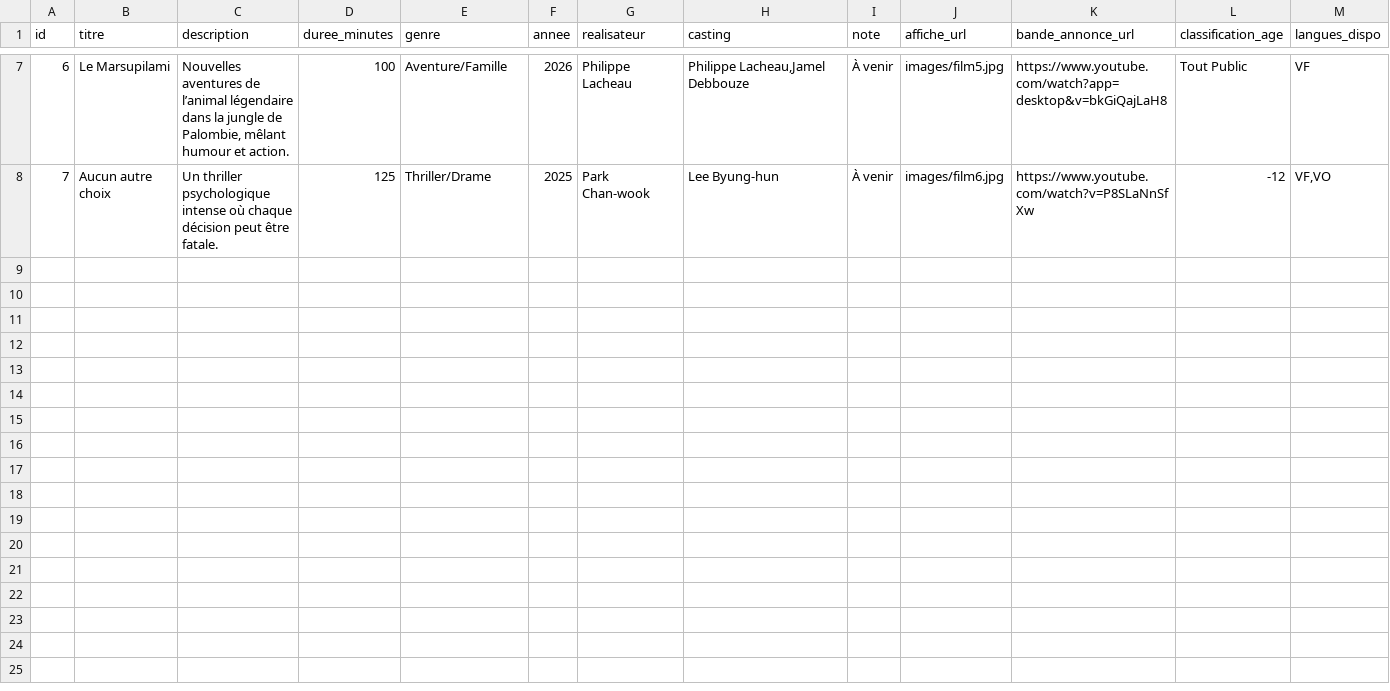
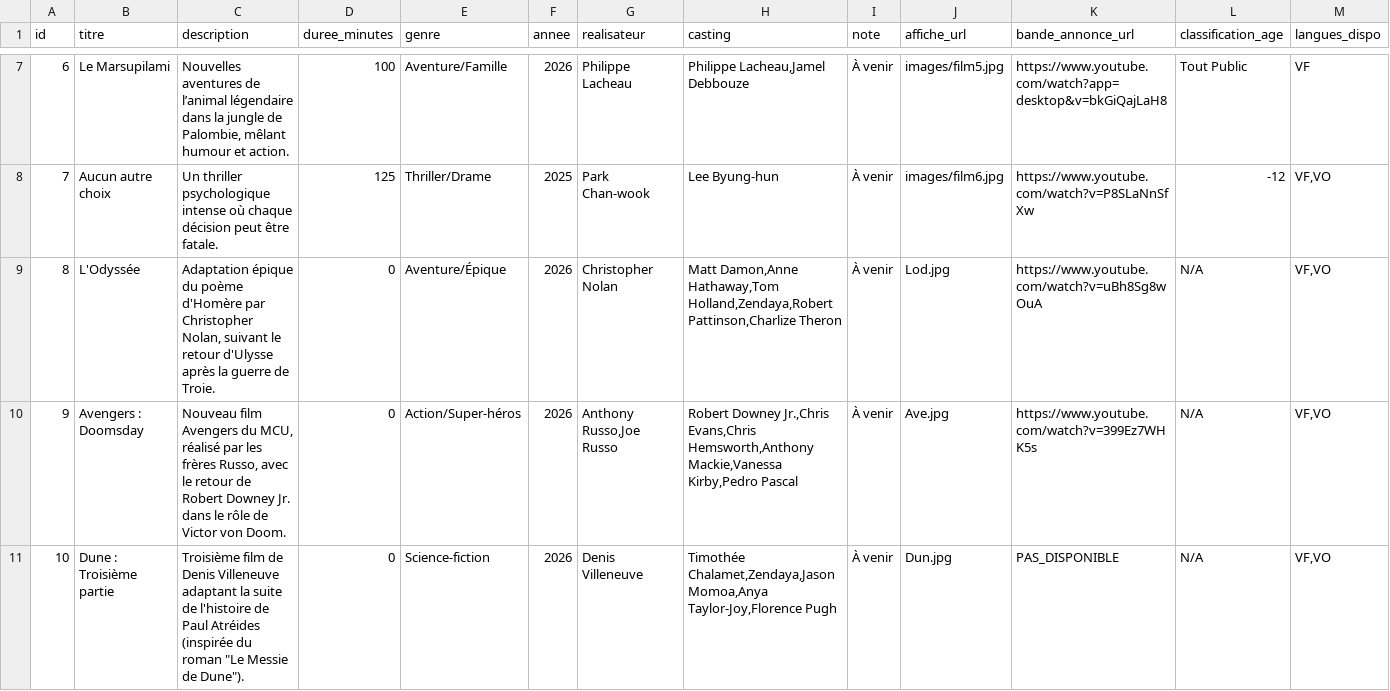
Before and after one commit to BenjaminChapuis/Site-Internet-Cin-ma, a CSV file: stats.csv, drawn as a sheet; only a part is shown, gaps mark what is left out; rows hold the shown columns only; the diff covers the shown part only; the diff names each change by its address in the sheet, - before the commit and + after, or states it on an @@ line.

Commit message:
stats et index modifié

```diff
--- a/stats.csv
+++ b/stats.csv
+row 9: 8 | L'Odyssée | Adaptation épique du poème d'Homère par Christopher Nolan, suivant le retour d'Ulysse après la guerre de Troie. | 0 | Aventure/Épique | 2026 | Christopher Nolan | Matt Damon,Anne Hathaway,Tom Holland,Zendaya,Robert Pattinson,Charlize Theron | À venir | Lod.jpg | https://www.youtube.com/watch?v=uBh8Sg8wOuA | N/A | VF,VO
+row 10: 9 | Avengers : Doomsday | Nouveau film Avengers du MCU, réalisé par les frères Russo, avec le retour de Robert Downey Jr. dans le rôle de Victor von Doom. | 0 | Action/Super-héros | 2026 | Anthony Russo,Joe Russo | Robert Downey Jr.,Chris Evans,Chris Hemsworth,Anthony Mackie,Vanessa Kirby,Pedro Pascal | À venir | Ave.jpg | https://www.youtube.com/watch?v=399Ez7WHK5s | N/A | VF,VO
+row 11: 10 | Dune : Troisième partie | Troisième film de Denis Villeneuve adaptant la suite de l'histoire de Paul Atréides (inspirée du roman "Le Messie de Dune"). | 0 | Science-fiction | 2026 | Denis Villeneuve | Timothée Chalamet,Zendaya,Jason Momoa,Anya Taylor-Joy,Florence Pugh | À venir | Dun.jpg | PAS_DISPONIBLE | N/A | VF,VO
```
Also changed, not shown: 9 added rows elsewhere in this file, 1 other file.
